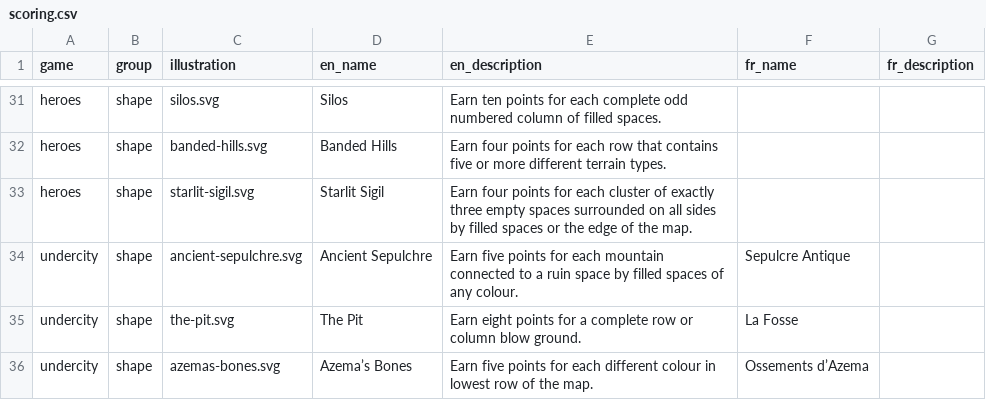
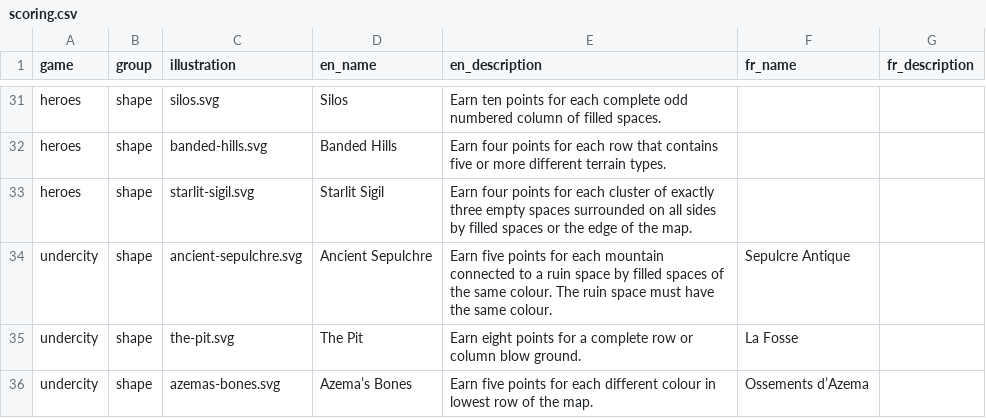
Before and after one commit to rgaiacs/cartographers-shiny, a CSV file: data/scoring.csv, drawn as a sheet; only a part is shown, gaps mark what is left out.

Commit message:
Improve score

```diff
--- a/data/scoring.csv
+++ b/data/scoring.csv
@@ -33,3 +33,3 @@ heroes,shape,banded-hills.svg,Banded Hills,Earn four points for each row that co
 heroes,shape,starlit-sigil.svg,Starlit Sigil,Earn four points for each cluster of exactly three empty spaces surrounded on all sides by filled spaces or the edge of the map.,,
-undercity,shape,ancient-sepulchre.svg,Ancient Sepulchre,Earn five points for each mountain connected to a ruin space by filled spaces of any colour.,Sepulcre Antique,
+undercity,shape,ancient-sepulchre.svg,Ancient Sepulchre,Earn five points for each mountain connected to a ruin space by filled spaces of the same colour. The ruin space must have the same colour.,Sepulcre Antique,
 undercity,shape,the-pit.svg,The Pit,Earn eight points for a complete row or column blow ground.,La Fosse,
```
